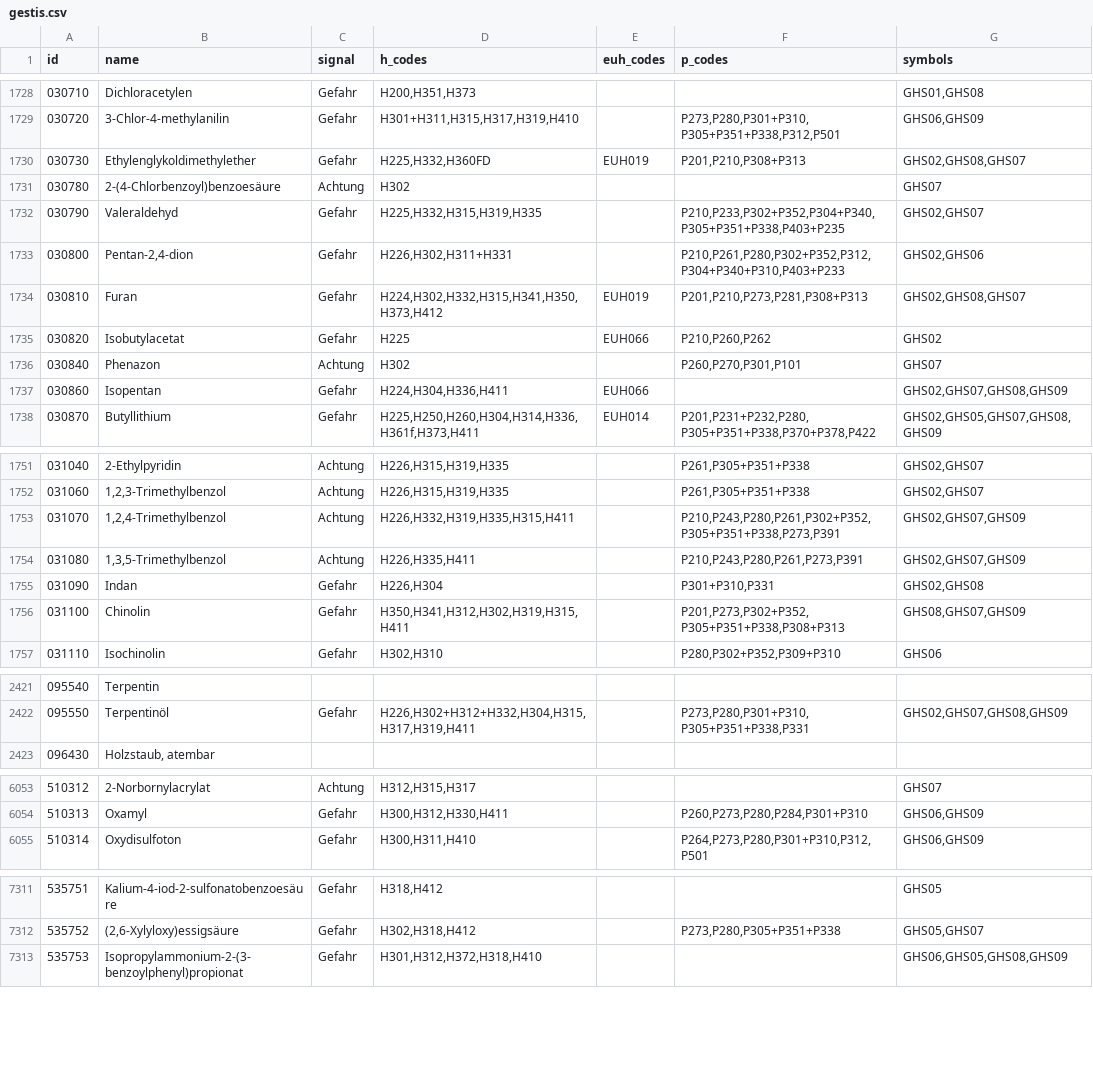
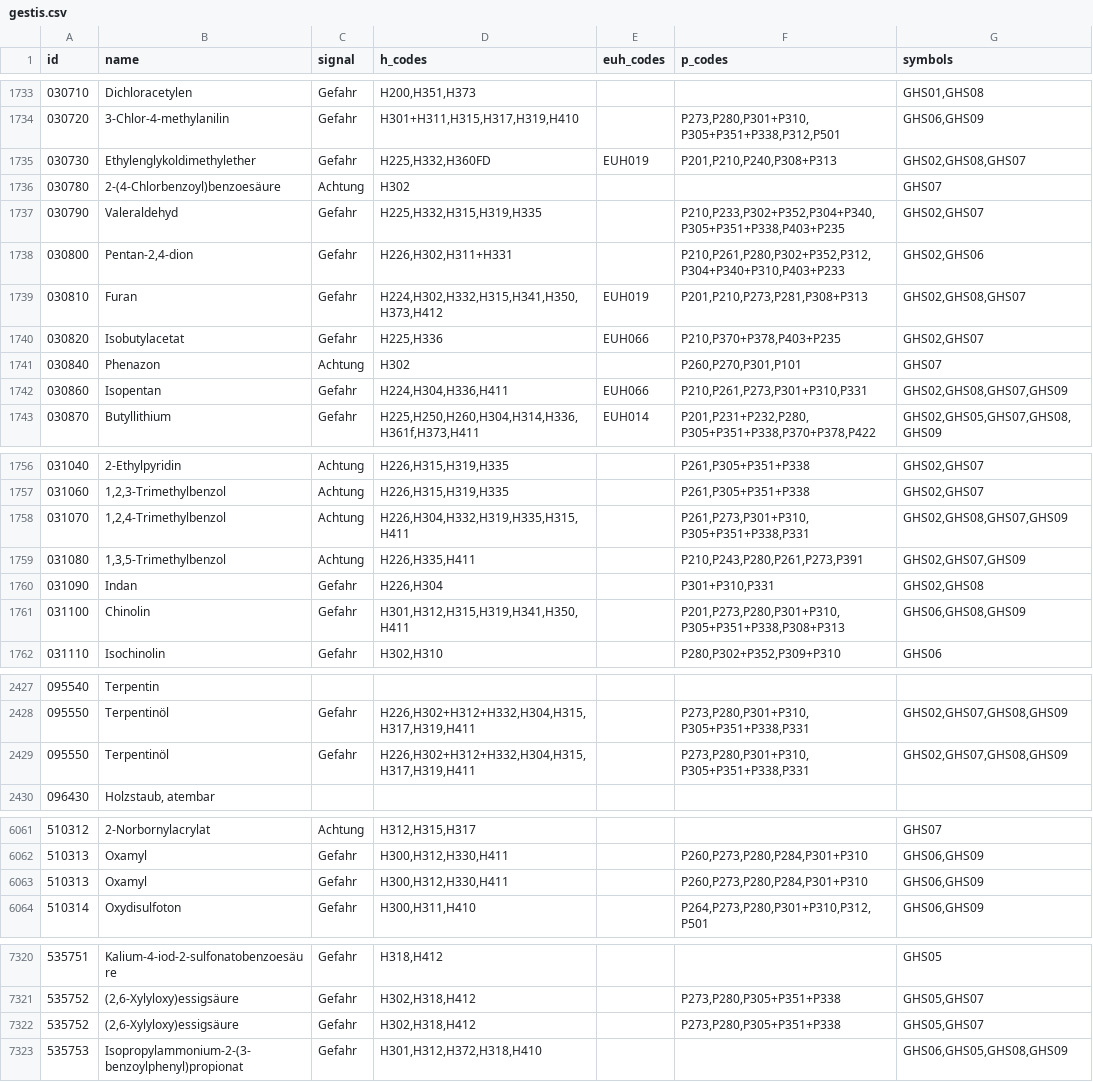
Before and after one commit to 1-Byte/GESTIS, a CSV file: gestis.csv, drawn as a sheet; only a part is shown, gaps mark what is left out; the diff covers the shown part only.

```diff
--- a/gestis.csv
+++ b/gestis.csv
@@ -1729,3 +1734,3 @@ id,name,signal,h_codes,euh_codes,p_codes,symbols
 030720,3-Chlor-4-methylanilin,Gefahr,"H301+H311,H315,H317,H319,H410",,"P273,P280,P301+P310,P305+P351+P338,P312,P501","GHS06,GHS09"
-030730,Ethylenglykoldimethylether,Gefahr,"H225,H332,H360FD",EUH019,"P201,P210,P308+P313","GHS02,GHS08,GHS07"
+030730,Ethylenglykoldimethylether,Gefahr,"H225,H332,H360FD",EUH019,"P201,P210,P240,P308+P313","GHS02,GHS08,GHS07"
 030780,2-(4-Chlorbenzoyl)benzoesäure,Achtung,H302,,,GHS07
@@ -1734,5 +1739,5 @@ id,name,signal,h_codes,euh_codes,p_codes,symbols
 030810,Furan,Gefahr,"H224,H302,H332,H315,H341,H350,H373,H412",EUH019,"P201,P210,P273,P281,P308+P313","GHS02,GHS08,GHS07"
-030820,Isobutylacetat,Gefahr,H225,EUH066,"P210,P260,P262",GHS02
+030820,Isobutylacetat,Gefahr,"H225,H336",EUH066,"P210,P370+P378,P403+P235","GHS02,GHS07"
 030840,Phenazon,Achtung,H302,,"P260,P270,P301,P101",GHS07
-030860,Isopentan,Gefahr,"H224,H304,H336,H411",EUH066,,"GHS02,GHS07,GHS08,GHS09"
+030860,Isopentan,Gefahr,"H224,H304,H336,H411",EUH066,"P210,P261,P273,P301+P310,P331","GHS02,GHS08,GHS07,GHS09"
 030870,Butyllithium,Gefahr,"H225,H250,H260,H304,H314,H336,H361f,H373,H411",EUH014,"P201,P231+P232,P280,P305+P351+P338,P370+P378,P422","GHS02,GHS05,GHS07,GHS08,GHS09"
@@ -1752,6 +1757,6 @@ id,name,signal,h_codes,euh_codes,p_codes,symbols
 031060,"1,2,3-Trimethylbenzol",Achtung,"H226,H315,H319,H335",,"P261,P305+P351+P338","GHS02,GHS07"
-031070,"1,2,4-Trimethylbenzol",Achtung,"H226,H332,H319,H335,H315,H411",,"P210,P243,P280,P261,P302+P352,P305+P351+P338,P273,P391","GHS02,GHS07,GHS09"
+031070,"1,2,4-Trimethylbenzol",Achtung,"H226,H304,H332,H319,H335,H315,H411",,"P261,P273,P301+P310,P305+P351+P338,P331","GHS02,GHS08,GHS07,GHS09"
 031080,"1,3,5-Trimethylbenzol",Achtung,"H226,H335,H411",,"P210,P243,P280,P261,P273,P391","GHS02,GHS07,GHS09"
 031090,Indan,Gefahr,"H226,H304",,"P301+P310,P331","GHS02,GHS08"
-031100,Chinolin,Gefahr,"H350,H341,H312,H302,H319,H315,H411",,"P201,P273,P302+P352,P305+P351+P338,P308+P313","GHS08,GHS07,GHS09"
+031100,Chinolin,Gefahr,"H301,H312,H315,H319,H341,H350,H411",,"P201,P273,P280,P301+P310,P305+P351+P338,P308+P313","GHS06,GHS08,GHS09"
 031110,Isochinolin,Gefahr,"H302,H310",,"P280,P302+P352,P309+P310",GHS06
@@ -2422,2 +2428,3 @@ id,name,signal,h_codes,euh_codes,p_codes,symbols
 095550,Terpentinöl,Gefahr,"H226,H302+H312+H332,H304,H315,H317,H319,H411",,"P273,P280,P301+P310,P305+P351+P338,P331","GHS02,GHS07,GHS08,GHS09"
+095550,Terpentinöl,Gefahr,"H226,H302+H312+H332,H304,H315,H317,H319,H411",,"P273,P280,P301+P310,P305+P351+P338,P331","GHS02,GHS07,GHS08,GHS09"
 096430,"Holzstaub, atembar",,,,,
@@ -6054,2 +6062,3 @@ id,name,signal,h_codes,euh_codes,p_codes,symbols
 510313,Oxamyl,Gefahr,"H300,H312,H330,H411",,"P260,P273,P280,P284,P301+P310","GHS06,GHS09"
+510313,Oxamyl,Gefahr,"H300,H312,H330,H411",,"P260,P273,P280,P284,P301+P310","GHS06,GHS09"
 510314,Oxydisulfoton,Gefahr,"H300,H311,H410",,"P264,P273,P280,P301+P310,P312,P501","GHS06,GHS09"
@@ -7312,2 +7321,3 @@ id,name,signal,h_codes,euh_codes,p_codes,symbols
 535752,"(2,6-Xylyloxy)essigsäure",Gefahr,"H302,H318,H412",,"P273,P280,P305+P351+P338","GHS05,GHS07"
+535752,"(2,6-Xylyloxy)essigsäure",Gefahr,"H302,H318,H412",,"P273,P280,P305+P351+P338","GHS05,GHS07"
 535753,Isopropylammonium-2-(3-benzoylphenyl)propionat,Gefahr,"H301,H312,H372,H318,H410",,,"GHS06,GHS05,GHS08,GHS09"
```
Also changed, not shown: 7 added rows and 130 edited cells elsewhere in this file.
